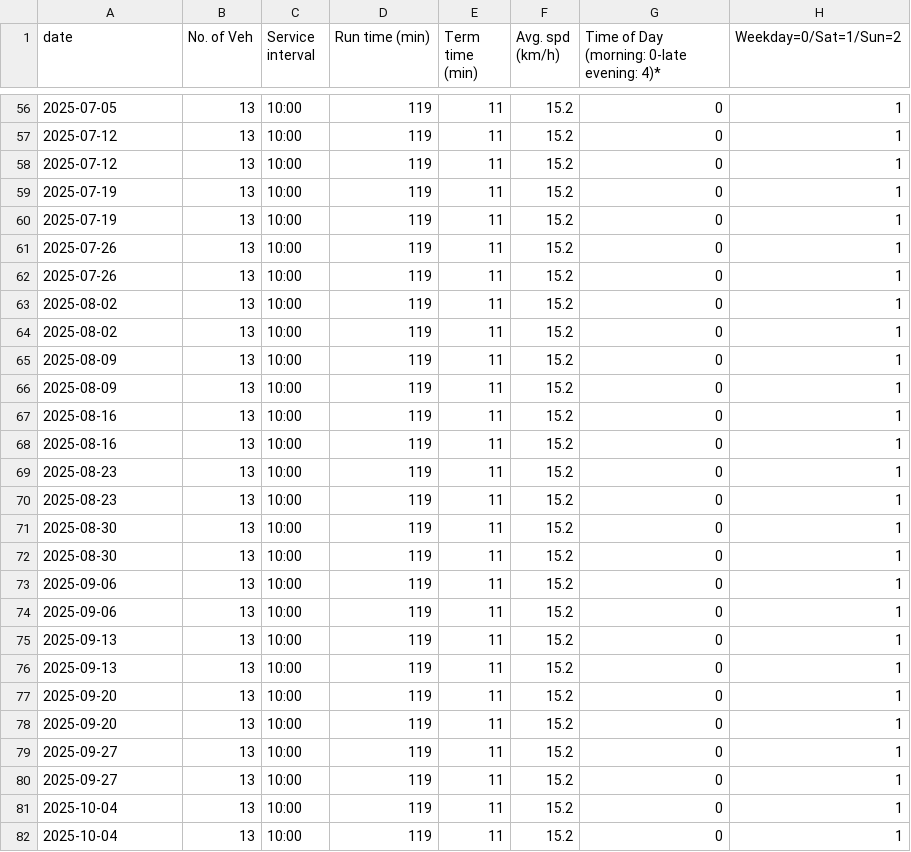
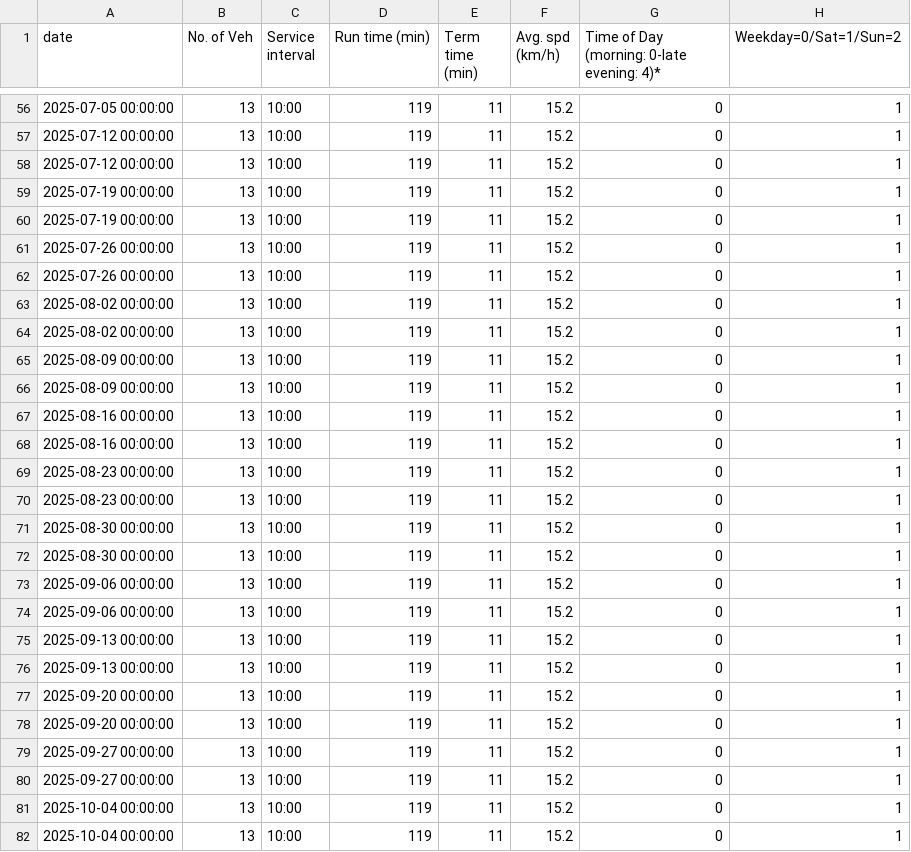
Before and after one commit to Erdos-Projects/spring-2026-predicting-streetcar-delays, a CSV file: data/schedule_data/processed_data/by_weekday/schedule_data_saturday_0.csv, drawn as a sheet; only a part is shown, gaps mark what is left out; the diff covers the shown part only; the diff names each change by its address in the sheet, - before the commit and + after, or states it on an @@ line.

```diff
--- a/data/schedule_data/processed_data/by_weekday/schedule_data_saturday_0.csv
+++ b/data/schedule_data/processed_data/by_weekday/schedule_data_saturday_0.csv
-A56 (date): 2025-07-05
+A56 (date): 2025-07-05 00:00:00
-A57:A58 (date): 2025-07-12
+A57:A58 (date): 2025-07-12 00:00:00
-A59:A60 (date): 2025-07-19
+A59:A60 (date): 2025-07-19 00:00:00
-A61:A62 (date): 2025-07-26
+A61:A62 (date): 2025-07-26 00:00:00
-A63:A64 (date): 2025-08-02
+A63:A64 (date): 2025-08-02 00:00:00
-A65:A66 (date): 2025-08-09
+A65:A66 (date): 2025-08-09 00:00:00
-A67:A68 (date): 2025-08-16
+A67:A68 (date): 2025-08-16 00:00:00
-A69:A70 (date): 2025-08-23
+A69:A70 (date): 2025-08-23 00:00:00
-A71:A72 (date): 2025-08-30
+A71:A72 (date): 2025-08-30 00:00:00
-A73:A74 (date): 2025-09-06
+A73:A74 (date): 2025-09-06 00:00:00
-A75:A76 (date): 2025-09-13
+A75:A76 (date): 2025-09-13 00:00:00
-A77:A78 (date): 2025-09-20
+A77:A78 (date): 2025-09-20 00:00:00
-A79:A80 (date): 2025-09-27
+A79:A80 (date): 2025-09-27 00:00:00
-A81:A82 (date): 2025-10-04
+A81:A82 (date): 2025-10-04 00:00:00
```
Also changed, not shown: 74 edited cells elsewhere in this file, data/schedule_data/processed_data/by_weekday/schedule_data_weekday_0.csv, data/schedule_data/processed_data/by_weekday/schedule_data_weekday_1.csv, 13 other files.
